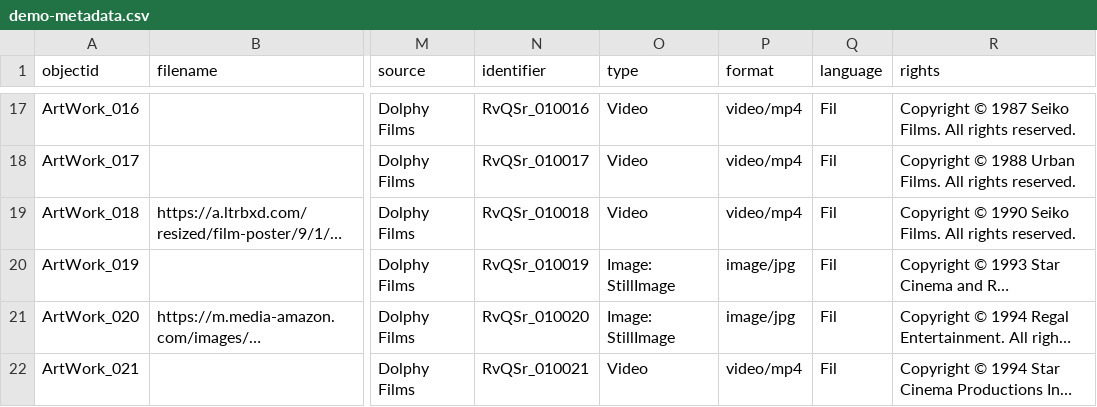
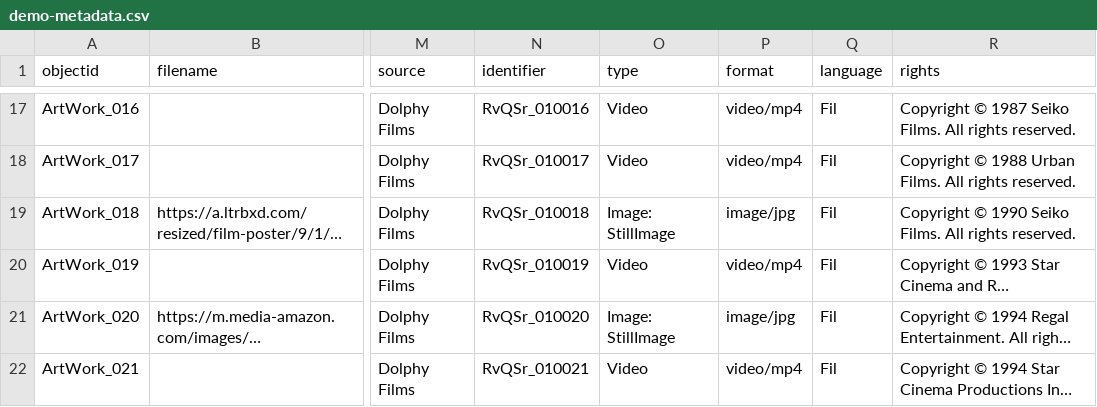
Before and after one commit to Xsist10z/Rodolfo-Vera-Quizon-Sr.-, a CSV file: _data/demo-metadata.csv, drawn as a sheet; only a part is shown, gaps mark what is left out; long unchanged cells end in …; the diff names each change by its address in the sheet, - before the commit and + after, or states it on an @@ line.

Commit message:
Add files via upload

```diff
--- a/_data/demo-metadata.csv
+++ b/_data/demo-metadata.csv
-O19 (type): Video
+O19 (type): Image: StillImage
-P19 (format): video/mp4
+P19 (format): image/jpg
-O20 (type): Image: StillImage
+O20 (type): Video
-P20 (format): image/jpg
+P20 (format): video/mp4
```
